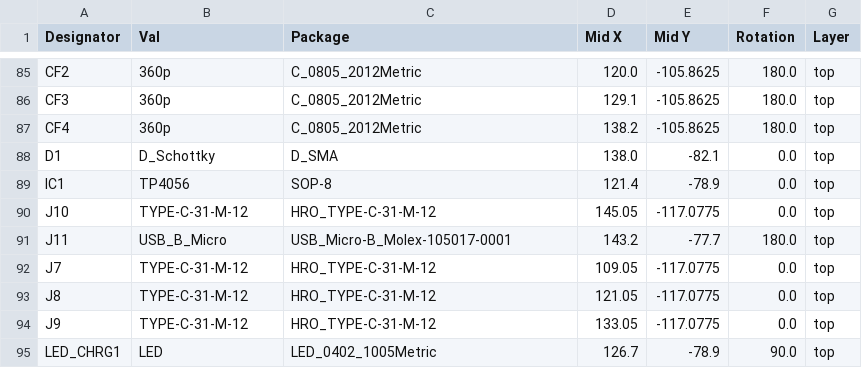
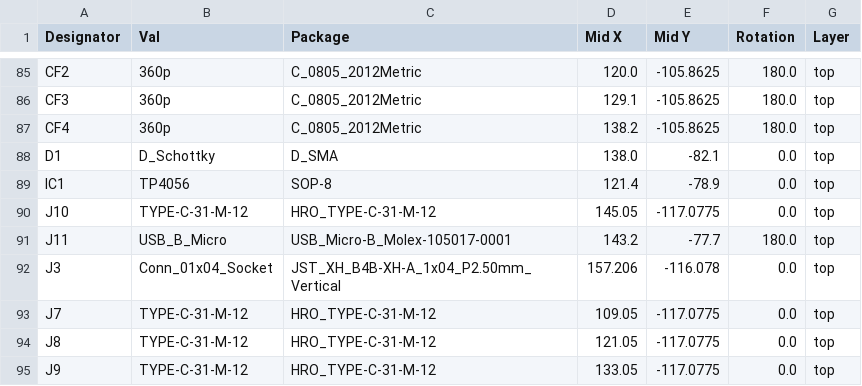
Before and after one commit to TUDA-MUST/ChrisBox, a CSV file: PCB/jlcpcb/production_files/CPL-ChrisPCB.csv, drawn as a sheet; only a part is shown, gaps mark what is left out; the shorter side is filled out with more unchanged rows.

Commit message:
Added JST-XH to BOM and Assembly List

```diff
--- a/PCB/jlcpcb/production_files/CPL-ChrisPCB.csv
+++ b/PCB/jlcpcb/production_files/CPL-ChrisPCB.csv
@@ -91,2 +91,3 @@ J10,TYPE-C-31-M-12,HRO_TYPE-C-31-M-12,145.05,-117.0775,0.0,top
 J11,USB_B_Micro,USB_Micro-B_Molex-105017-0001,143.2,-77.7,180.0,top
+J3,Conn_01x04_Socket,JST_XH_B4B-XH-A_1x04_P2.50mm_Vertical,157.206,-116.078,0.0,top
 J7,TYPE-C-31-M-12,HRO_TYPE-C-31-M-12,109.05,-117.0775,0.0,top
```
Also changed, not shown: PCB/jlcpcb/production_files/BOM-ChrisPCB.csv, 22 other files.
